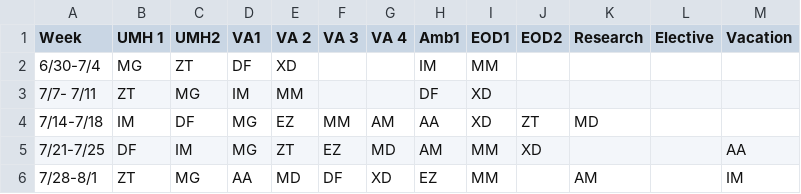
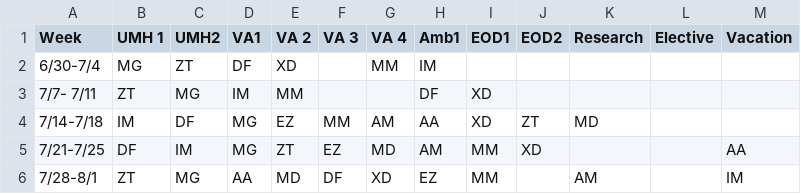
Before and after one commit to mahomus1/GIschedule, a CSV file: main_schedule.csv, drawn as a sheet; only a part is shown.

Commit message:
Update main_schedule.csv

```diff
--- a/main_schedule.csv
+++ b/main_schedule.csv
@@ -1,3 +1,3 @@
 Week,UMH 1,UMH2,VA1,VA 2,VA 3,VA 4,Amb1,EOD1,EOD2,Research,Elective,Vacation
-6/30-7/4,MG,ZT,DF,XD,,,IM,MM,,,,
+6/30-7/4,MG,ZT,DF,XD,,MM,IM,,,,,
 7/7- 7/11,ZT,MG,IM,MM,,,DF,XD,,,,
```
